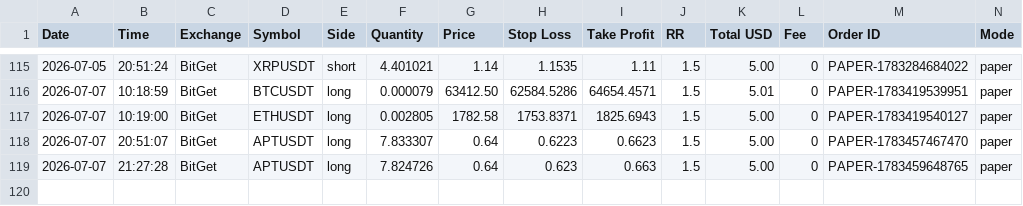
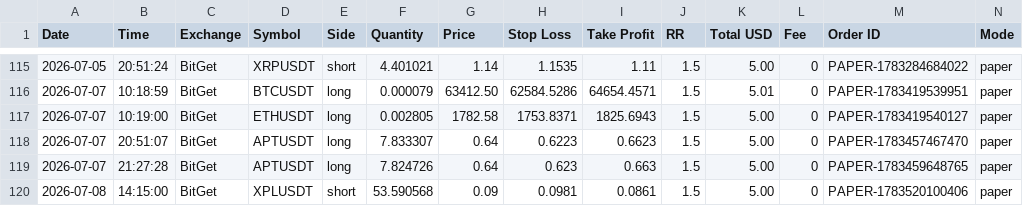
Before and after one commit to ballikov-lgtm/BotTrading, a CSV file: trades.csv, drawn as a sheet; only a part is shown, gaps mark what is left out; rows hold the shown columns only; the diff names each change by its address in the sheet, - before the commit and + after, or states it on an @@ line.

```diff
--- a/trades.csv
+++ b/trades.csv
+row 120: 2026-07-08 | 14:15:00 | BitGet | XPLUSDT | short | 53.590568 | 0.09 | 0.0981 | 0.0861 | 1.5 | 5.00 | 0 | PAPER-1783520100406 | paper
```
Also changed, not shown: 1 other file.
